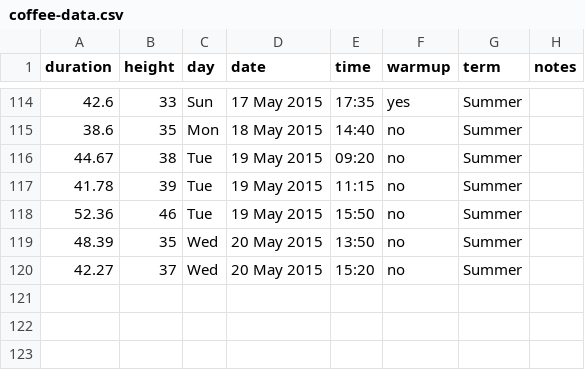
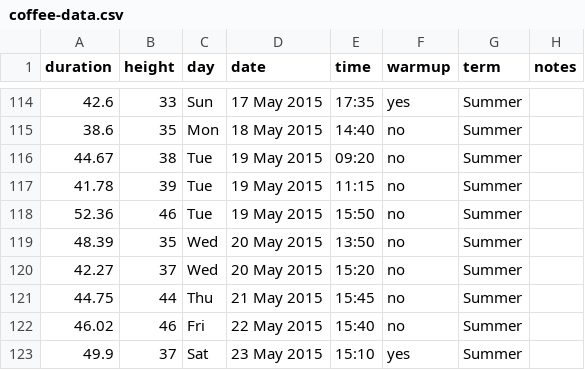
Before and after one commit to scevans/coffee-data, a CSV file: coffee-data.csv, drawn as a sheet; only a part is shown, gaps mark what is left out.

Commit message:
n=122 (split volume-by-workday by spring/summer term)

```diff
--- a/coffee-data.csv
+++ b/coffee-data.csv
@@ -120 +120,4 @@ duration,height,day,date,time,warmup,term,notes
 42.27,37,Wed,20 May 2015,15:20,no,Summer,
+44.75,44,Thu,21 May 2015,15:45,no,Summer,
+46.02,46,Fri,22 May 2015,15:40,no,Summer,
+49.9,37,Sat,23 May 2015,15:10,yes,Summer,
```
Also changed, not shown: 8 other files.
